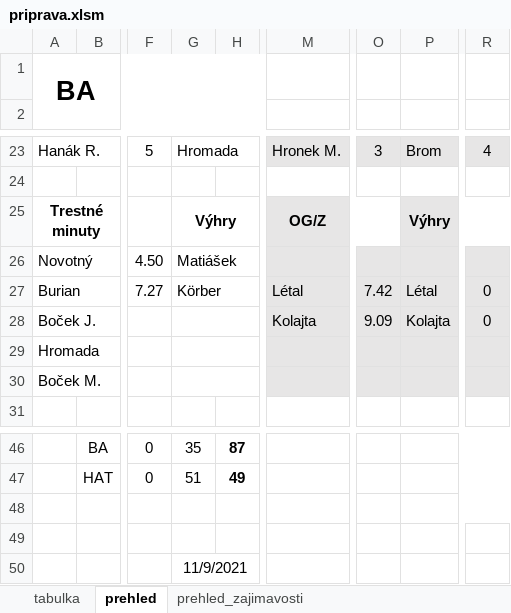
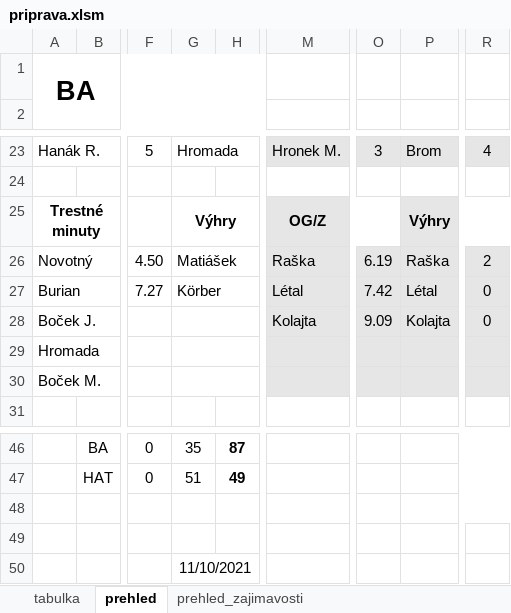
Before and after one commit to klimarichard/ceskyflorbal, an Excel workbook: priprava.xlsm, sheet prehled, drawn as a sheet; only a part is shown, gaps mark what is left out; values as stored, in another font and other column widths than the file's, no borders; conditional formats not drawn; the diff names each change by its address in the sheet, - before the commit and + after, or states it on an @@ line.

```diff
--- a/priprava.xlsm (sheet prehled)
+++ b/priprava.xlsm (sheet prehled)
-M26: (empty)
+M26: Raška
-O26: (empty)
+O26: 6.19
-P26: (empty)
+P26: Raška
-R26: (empty)
+R26: 2
-G50: 11/9/2021
+G50: 11/10/2021
```
Also changed, not shown: sheet priprava_HAT, sheet priprava_TAT, sheet priprava_BOH, hidden cells, 4 other files.
